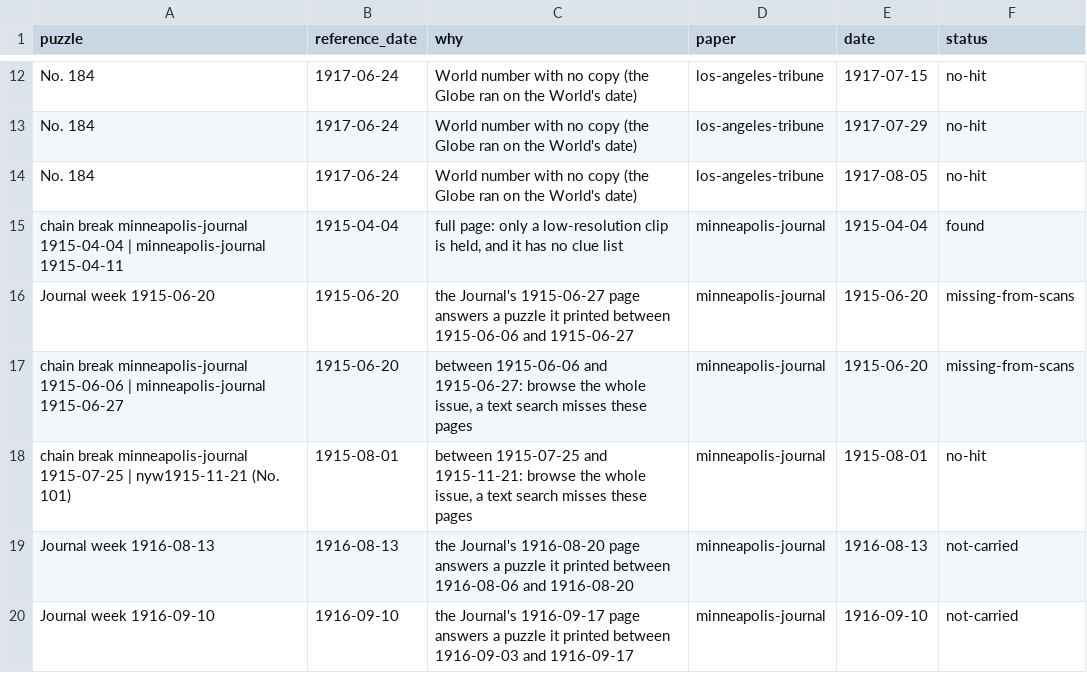
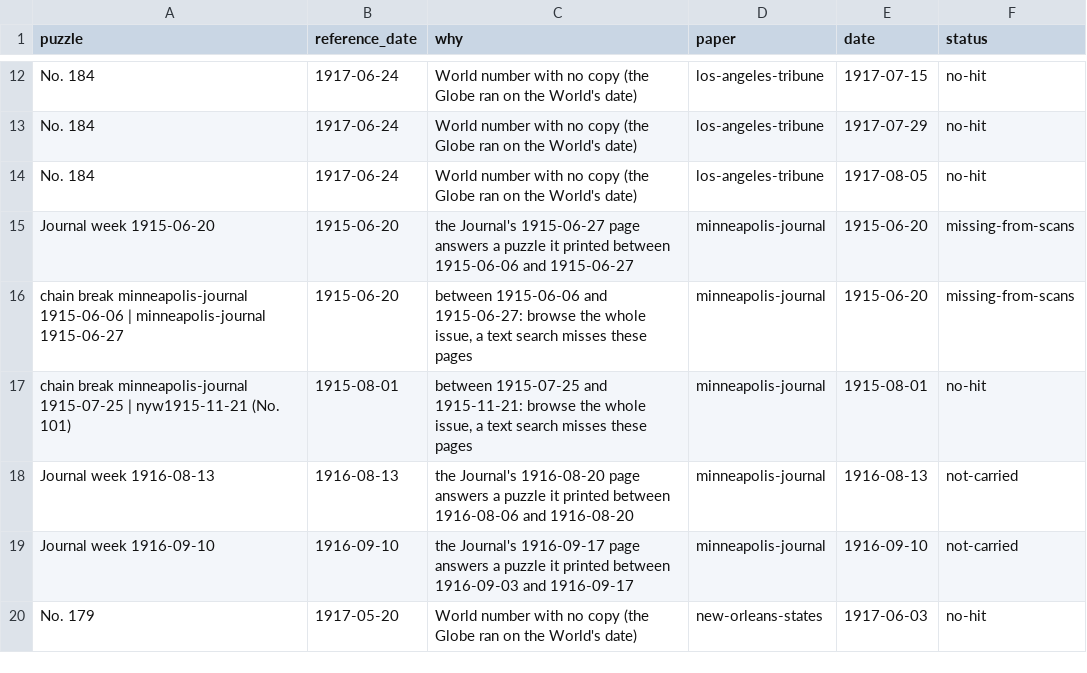
Before and after one commit to EveryPuzzleProject/newyorkworld, a TSV file: wanted.tsv, drawn as a sheet; only a part is shown, gaps mark what is left out; the shorter side is filled out with more unchanged rows; the diff names each change by its address in the sheet, - before the commit and + after, or states it on an @@ line.

```diff
--- a/wanted.tsv
+++ b/wanted.tsv
-row 15: chain break minneapolis-journal 1915-04-04 | minneapolis-journal 1915-04-11 | 1915-04-04 | full page: only a low-resolution clip is held, and it has no clue list | minneapolis-journal | 1915-04-04 | found
```
Also changed, not shown: chain_breaks.tsv, chain_pages.tsv, 6 other files.
